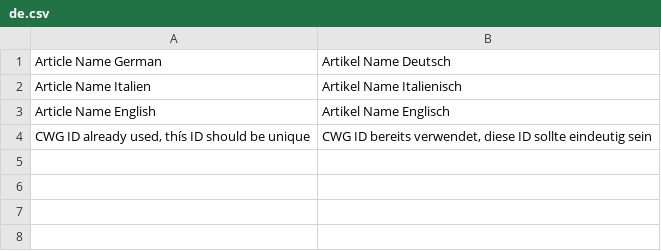
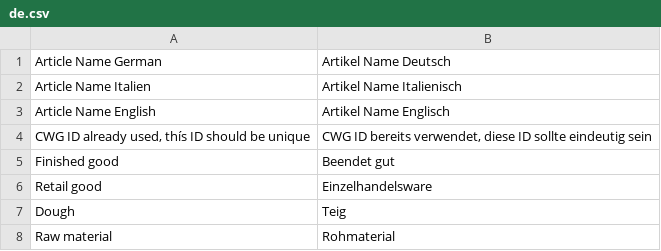
Before and after one commit to hardik-devit/Devit-Customization, a CSV file: devit_customization/translations/de.csv, drawn as a sheet; the diff names each change by its address in the sheet, - before the commit and + after, or states it on an @@ line.

Commit message:
[IMP] #List view changed.

```diff
--- a/devit_customization/translations/de.csv
+++ b/devit_customization/translations/de.csv
+row 5: Finished good | Beendet gut
+row 6: Retail good | Einzelhandelsware
+row 7: Dough | Teig
+row 8: Raw material | Rohmaterial
```
Also changed, not shown: 5 other files.
